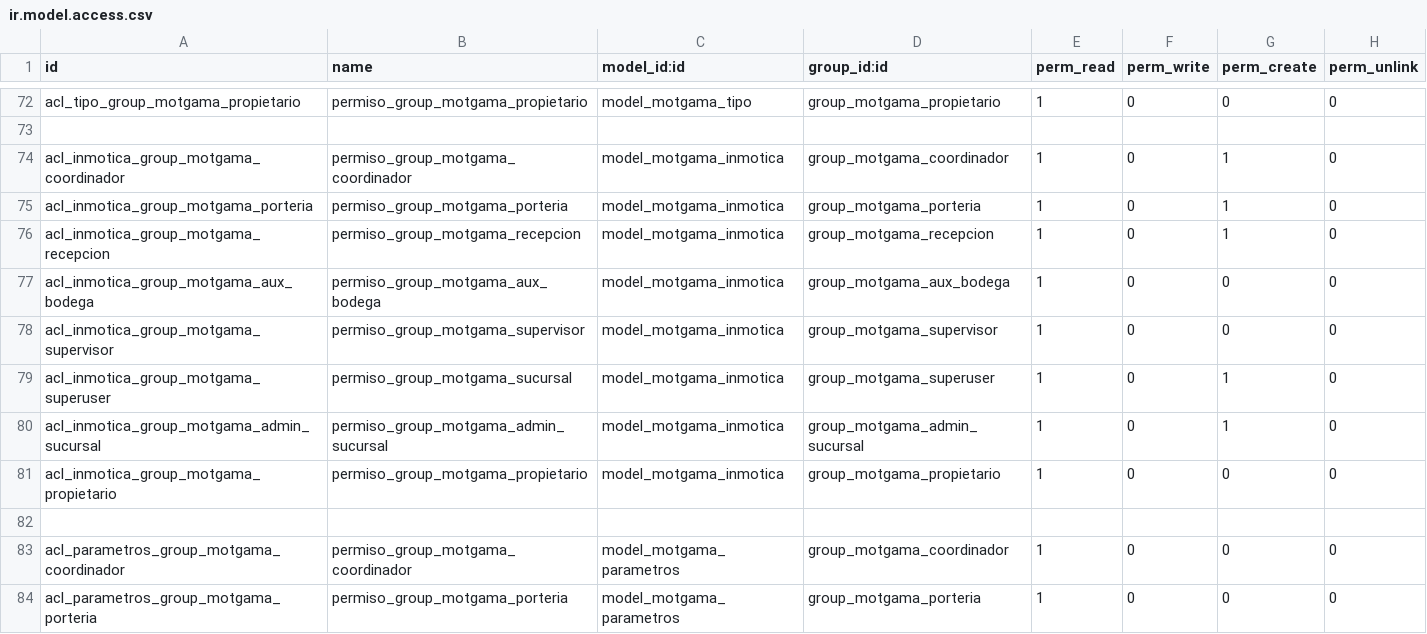
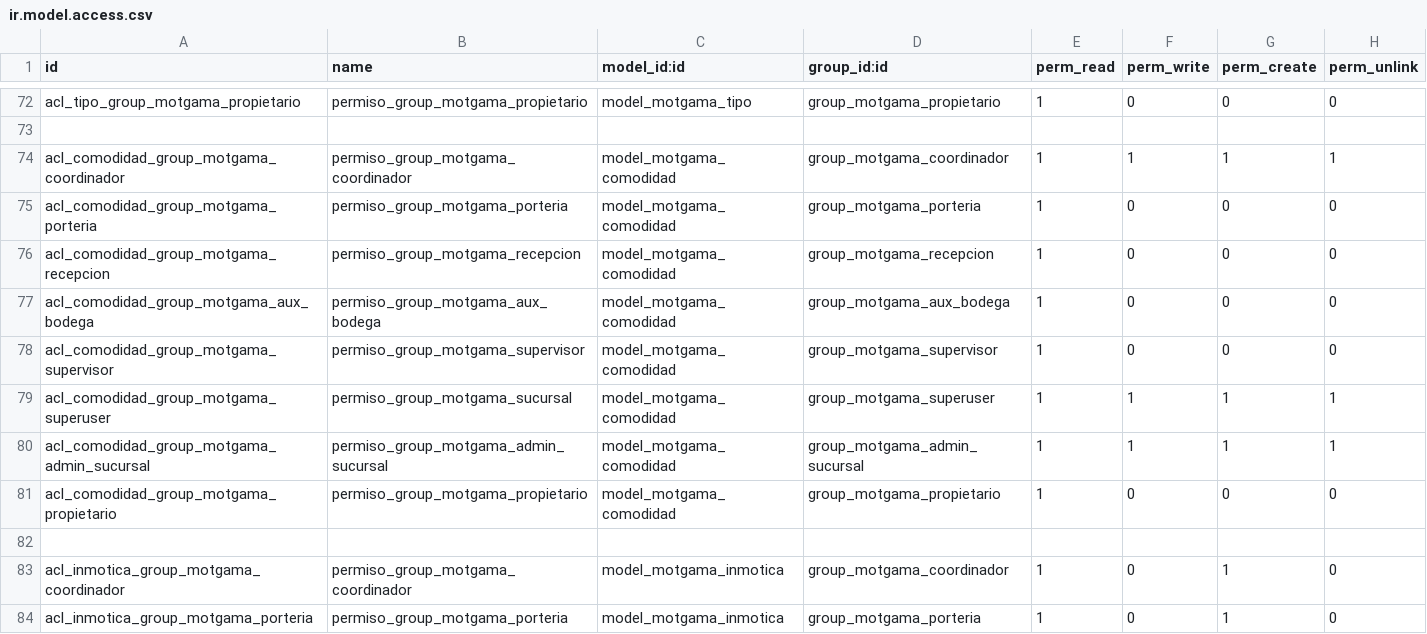
Before and after one commit to jagilren/motgama_web, a CSV file: security/ir.model.access.csv, drawn as a sheet; only a part is shown, gaps mark what is left out; the shorter side is filled out with more unchanged rows.

```diff
--- a/security/ir.model.access.csv
+++ b/security/ir.model.access.csv
@@ -73,2 +73,11 @@ acl_tipo_group_motgama_propietario,permiso_group_motgama_propietario,model_motga
 ,,,,,,,
+acl_comodidad_group_motgama_coordinador,permiso_group_motgama_coordinador,model_motgama_comodidad,group_motgama_coordinador,1,1,1,1
+acl_comodidad_group_motgama_porteria,permiso_group_motgama_porteria,model_motgama_comodidad,group_motgama_porteria,1,0,0,0
+acl_comodidad_group_motgama_recepcion,permiso_group_motgama_recepcion,model_motgama_comodidad,group_motgama_recepcion,1,0,0,0
+acl_comodidad_group_motgama_aux_bodega,permiso_group_motgama_aux_bodega,model_motgama_comodidad,group_motgama_aux_bodega,1,0,0,0
+acl_comodidad_group_motgama_supervisor,permiso_group_motgama_supervisor,model_motgama_comodidad,group_motgama_supervisor,1,0,0,0
+acl_comodidad_group_motgama_superuser,permiso_group_motgama_sucursal,model_motgama_comodidad,group_motgama_superuser,1,1,1,1
+acl_comodidad_group_motgama_admin_sucursal,permiso_group_motgama_admin_sucursal,model_motgama_comodidad,group_motgama_admin_sucursal,1,1,1,1
+acl_comodidad_group_motgama_propietario,permiso_group_motgama_propietario,model_motgama_comodidad,group_motgama_propietario,1,0,0,0
+,,,,,,,
 acl_inmotica_group_motgama_coordinador,permiso_group_motgama_coordinador,model_motgama_inmotica,group_motgama_coordinador,1,0,1,0
```
Also changed, not shown: 9 other files.
